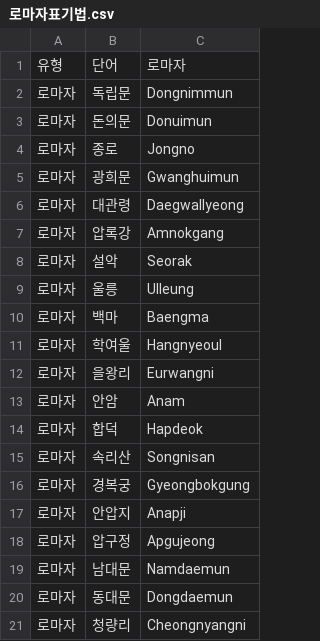
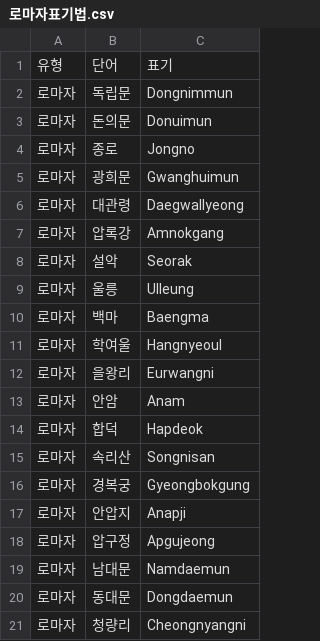
Before and after one commit to peisha/my-rag-chatbot-for-midterm-exam, a CSV file: data/로마자표기법.csv, drawn as a sheet.

Commit message:
Update 로마자표기법.csv

```diff
--- a/data/로마자표기법.csv
+++ b/data/로마자표기법.csv
@@ -1,2 +1,2 @@
-유형,단어,로마자
+유형,단어,표기
 로마자,독립문,Dongnimmun
```
